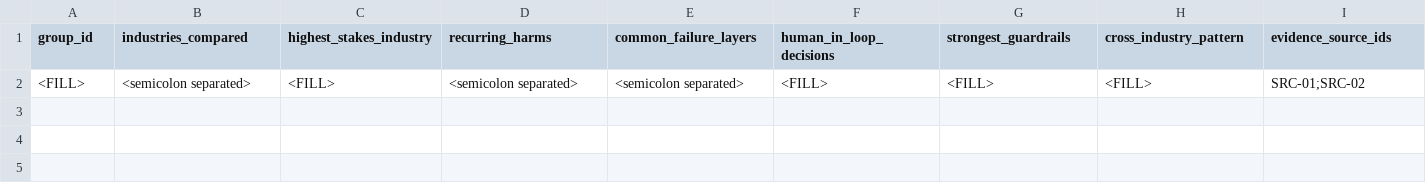
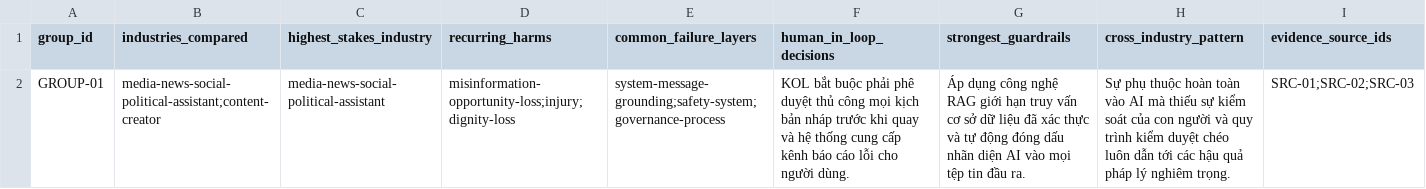
Before and after one commit to luongtrangba/Day22-Responsible-track1badao, a CSV file: submissions/2A202601363/group-synthesis.csv, drawn as a sheet; removed rows and columns are numbered as before the commit, all else as after; the diff names each change by its address in the sheet, - before the commit and + after, or states it on an @@ line.

```diff
--- a/submissions/2A202601363/group-synthesis.csv
+++ b/submissions/2A202601363/group-synthesis.csv
-row 2: <FILL> | <semicolon separated> | <FILL> | <semicolon separated> | <semicolon separated> | <FILL> | <FILL> | <FILL> | SRC-01;SRC-02
+row 2: GROUP-01 | media-news-social-political-assistant;content-creator | media-news-social-political-assistant | misinformation-opportunity-loss;injury;dignity-loss | system-message-grounding;safety-system;governance-process | KOL bắt buộc phải phê duyệt thủ công mọi kịch bản nháp trước khi quay và hệ thống cung cấp kênh báo cáo lỗi cho người dùng. | Áp dụng công nghệ RAG giới hạn truy vấn cơ sở dữ liệu đã xác thực và tự động đóng dấu nhãn diện AI vào mọi tệp tin đầu ra. | Sự phụ thuộc hoàn toàn vào AI mà thiếu sự kiểm soát của con người và quy trình kiểm duyệt chéo luôn dẫn tới các hậu quả pháp lý nghiêm trọng. | SRC-01;SRC-02;SRC-03
```
Also changed, not shown: submissions/2A202601363/case-studies.csv, submissions/2A202601363/compliance-gap-analysis.csv, 3 other files.
